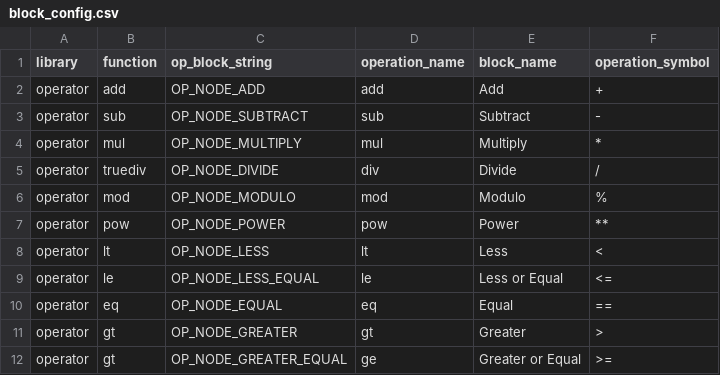
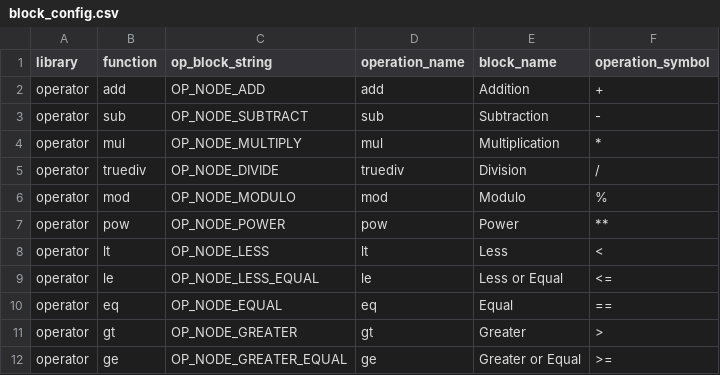
Before and after one commit to nodedge/nodedge, a CSV file: tools/block_generator/block_config.csv (was nodedge/blocks/block_config.csv), drawn as a sheet.

```diff
--- a/nodedge/blocks/block_config.csv
+++ b/tools/block_generator/block_config.csv
@@ -1,6 +1,6 @@
 library,function,op_block_string,operation_name,block_name,operation_symbol
-operator,add,OP_NODE_ADD,add,Add,+
-operator,sub,OP_NODE_SUBTRACT,sub,Subtract,-
-operator,mul,OP_NODE_MULTIPLY,mul,Multiply,*
-operator,truediv,OP_NODE_DIVIDE,div,Divide,/
+operator,add,OP_NODE_ADD,add,Addition,+
+operator,sub,OP_NODE_SUBTRACT,sub,Subtraction,-
+operator,mul,OP_NODE_MULTIPLY,mul,Multiplication,*
+operator,truediv,OP_NODE_DIVIDE,truediv,Division,/
 operator,mod,OP_NODE_MODULO,mod,Modulo,%
@@ -11,2 +11,2 @@ operator,eq,OP_NODE_EQUAL,eq,Equal,==
 operator,gt,OP_NODE_GREATER,gt,Greater,>
-operator,gt,OP_NODE_GREATER_EQUAL,ge,Greater or Equal,>=
+operator,ge,OP_NODE_GREATER_EQUAL,ge,Greater or Equal,>=
```
Also changed, not shown: 6 other files.
